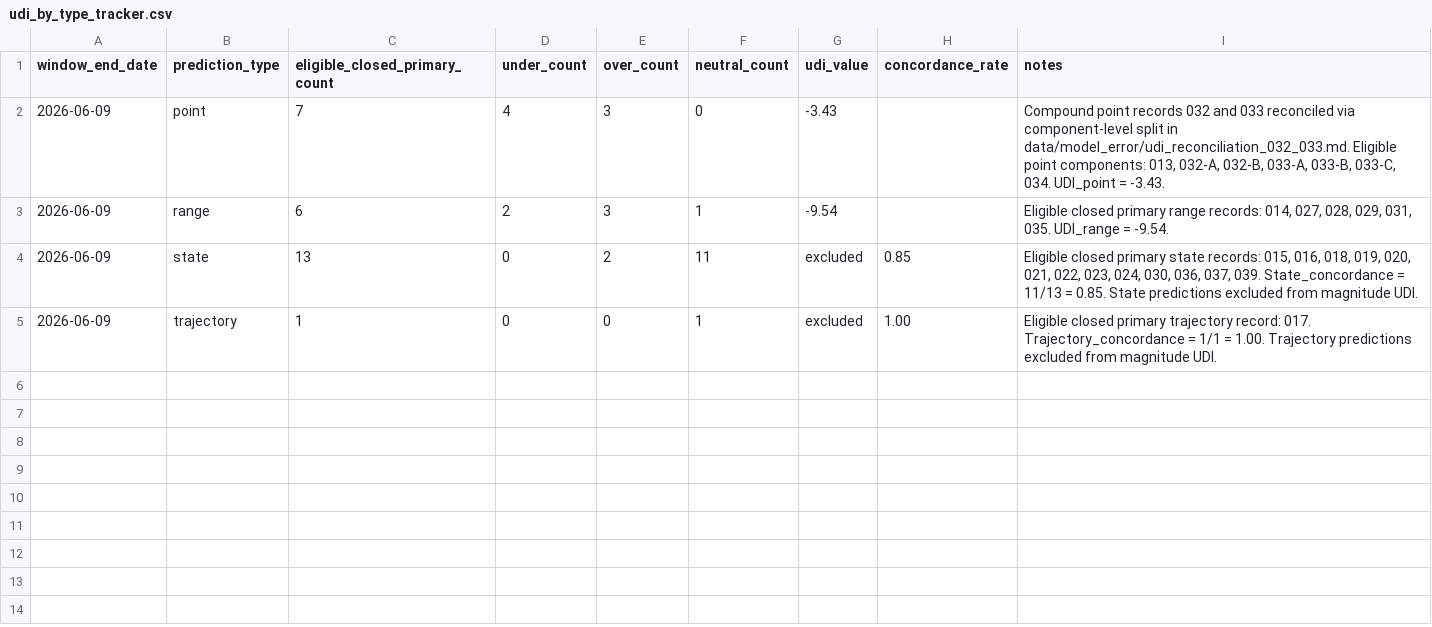
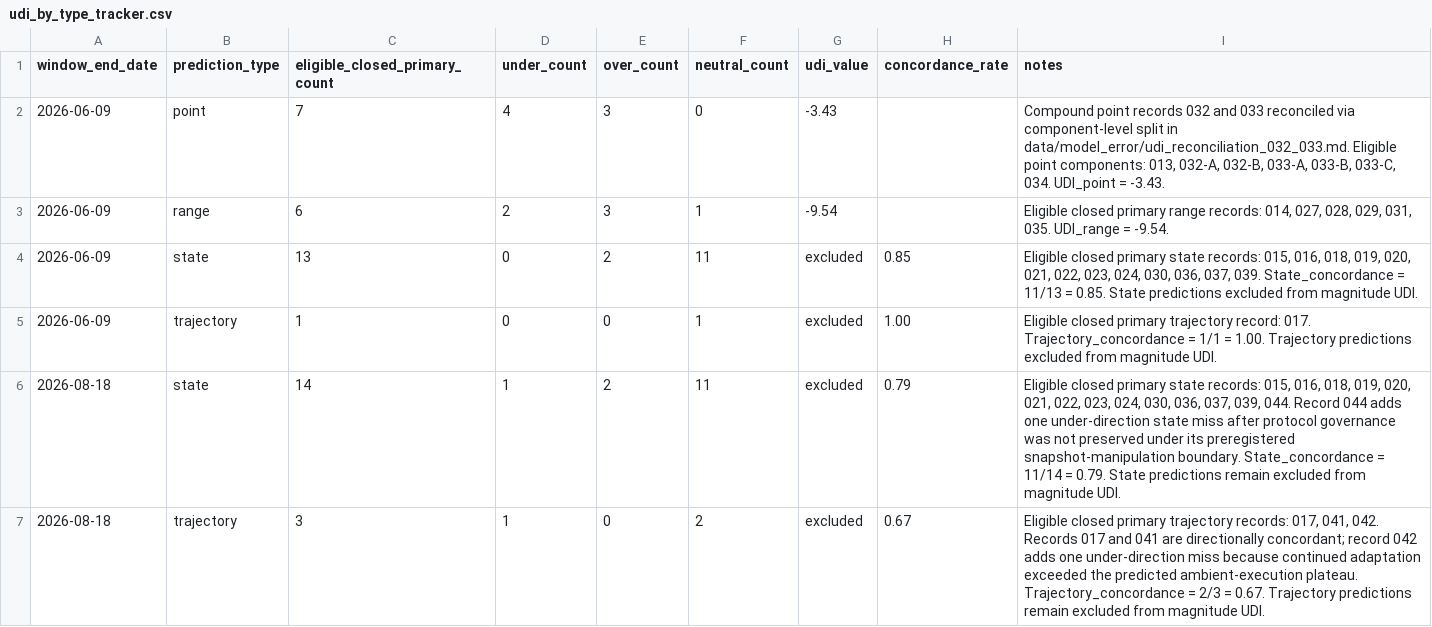
Before and after one commit to CDHughett/daniel-longitudinal-public, a CSV file: data/model_error/udi_by_type_tracker.csv, drawn as a sheet; the diff names each change by its address in the sheet, - before the commit and + after, or states it on an @@ line.

Commit message:
Close Model Error records 041, 042, and 044
Adjudicate the July-August recovery-capacity, ambient-execution, and protocol-governance predictions after completion of the August 17-18 snapshot cycle.

Close record 041 as supported after accumulated loading produced measurable autonomic compression without a preregistered recovery-capacity failure.

Close record 042 as not supported through continued adaptation after the repeated cross-context automaticity threshold was met without explanatory protocol progression.

Close record 044 as not supported after the August 16 Load Integration omission constituted a snapshot-directed testing-preparation deviation under the preregistered governance rules.

Append updated primary state and trajectory concordance snapshots, preserving historical June 9 tracker rows and leaving point and range UDI values unchanged.

Preserve record 043 as open pending TruDiagnostic results, record 045 as closed/supported, and record 046 as open through its prospective reload window.

```diff
--- a/data/model_error/udi_by_type_tracker.csv
+++ b/data/model_error/udi_by_type_tracker.csv
+row 6: 2026-08-18 | state | 14 | 1 | 2 | 11 | excluded | 0.79 | Eligible closed primary state records: 015, 016, 018, 019, 020, 021, 022, 023, 024, 030, 036, 037, 039, 044. Record 044 adds one under-direction state miss after protocol governance was not preserved under its preregistered snapshot-manipulation boundary. State_concordance = 11/14 = 0.79. State predictions remain excluded from magnitude UDI.
+row 7: 2026-08-18 | trajectory | 3 | 1 | 0 | 2 | excluded | 0.67 | Eligible closed primary trajectory records: 017, 041, 042. Records 017 and 041 are directionally concordant; record 042 adds one under-direction miss because continued adaptation exceeded the predicted ambient-execution plateau. Trajectory_concordance = 2/3 = 0.67. Trajectory predictions remain excluded from magnitude UDI.
```
